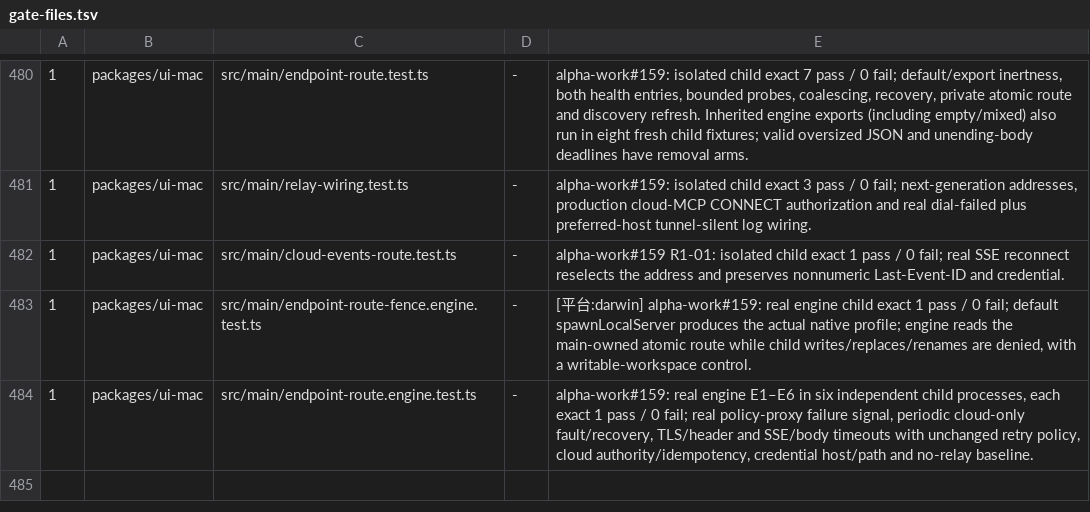
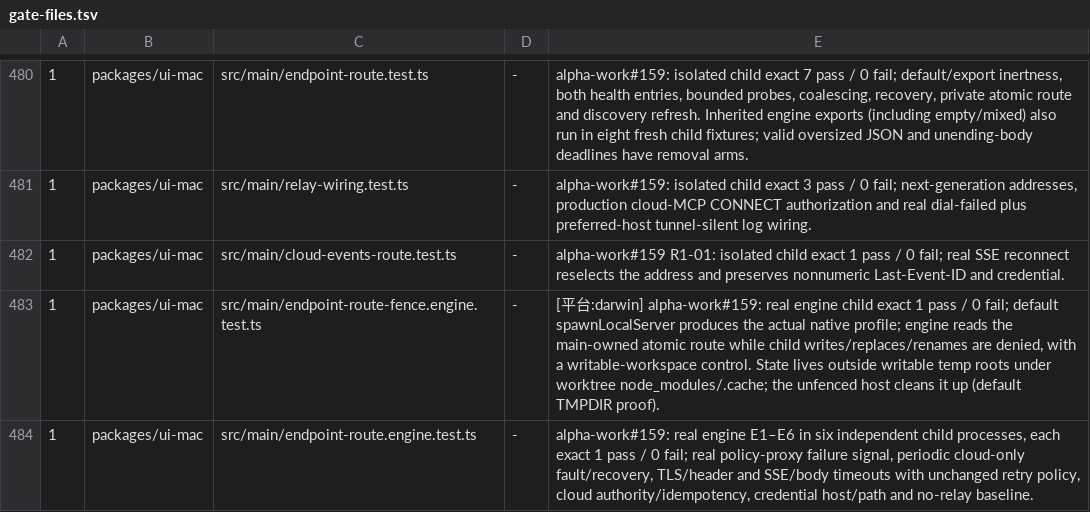
Before and after one commit to impharaon/alpha-code, a TSV file: scripts/gate-files.tsv, drawn as a sheet; only a part is shown, gaps mark what is left out.

Commit message:
fix(desktop): fill empty relay exports and fence persistent state (Refs impharaon/alpha-work#159)

```diff
--- a/scripts/gate-files.tsv
+++ b/scripts/gate-files.tsv
@@ -482,3 +482,3 @@
 1	packages/ui-mac	src/main/cloud-events-route.test.ts	-	alpha-work#159 R1-01: isolated child exact 1 pass / 0 fail; real SSE reconnect reselects the address and preserves nonnumeric Last-Event-ID and credential.
-1	packages/ui-mac	src/main/endpoint-route-fence.engine.test.ts	-	[平台:darwin] alpha-work#159: real engine child exact 1 pass / 0 fail; default spawnLocalServer produces the actual native profile; engine reads the main-owned atomic route while child writes/replaces/renames are denied, with a writable-workspace control.
+1	packages/ui-mac	src/main/endpoint-route-fence.engine.test.ts	-	[平台:darwin] alpha-work#159: real engine child exact 1 pass / 0 fail; default spawnLocalServer produces the actual native profile; engine reads the main-owned atomic route while child writes/replaces/renames are denied, with a writable-workspace control. State lives outside writable temp roots under worktree node_modules/.cache; the unfenced host cleans it up (default TMPDIR proof).
 1	packages/ui-mac	src/main/endpoint-route.engine.test.ts	-	alpha-work#159: real engine E1–E6 in six independent child processes, each exact 1 pass / 0 fail; real policy-proxy failure signal, periodic cloud-only fault/recovery, TLS/header and SSE/body timeouts with unchanged retry policy, cloud authority/idempotency, credential host/path and no-relay baseline.
```
Also changed, not shown: 4 other files.
